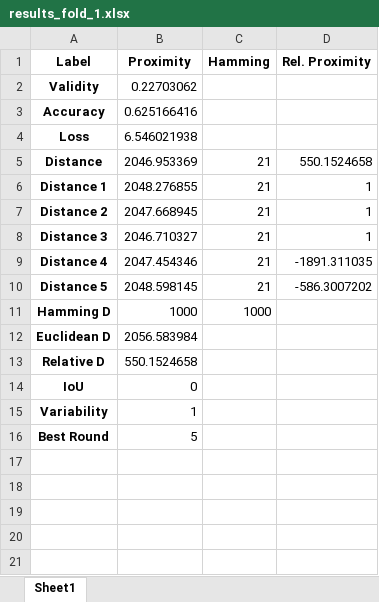
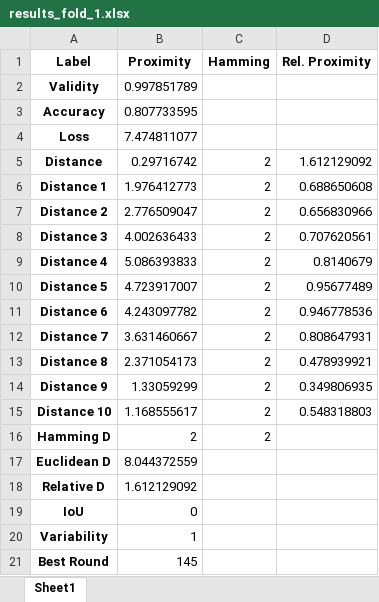
Before and after one commit to dariofenoglio98/CF_FL, an Excel workbook: results_fold_1.xlsx, sheet Sheet1, drawn as a sheet; values as stored, in another font and other column widths than the file's, no borders; addresses are those after the commit; the diff names each change by its address in the sheet, - before the commit and + after, or states it on an @@ line.

```diff
--- a/results_fold_1.xlsx (sheet Sheet1)
+++ b/results_fold_1.xlsx (sheet Sheet1)
-B2 (Proximity): 0.22703062
+B2 (Proximity): 0.997851789
-B3 (Proximity): 0.625166416
+B3 (Proximity): 0.807733595
-B4 (Proximity): 6.546021938
+B4 (Proximity): 7.474811077
-B5 (Proximity): 2046.953369
+B5 (Proximity): 0.29716742
-C5:C10 (Hamming): 21
+C5:C10 (Hamming): 2
-D5 (Rel. Proximity): 550.1524658
+D5 (Rel. Proximity): 1.612129092
-B6 (Proximity): 2048.276855
+B6 (Proximity): 1.976412773
-D6 (Rel. Proximity): 1
+D6 (Rel. Proximity): 0.688650608
-B7 (Proximity): 2047.668945
+B7 (Proximity): 2.776509047
-D7 (Rel. Proximity): 1
+D7 (Rel. Proximity): 0.656830966
-B8 (Proximity): 2046.710327
+B8 (Proximity): 4.002636433
-D8 (Rel. Proximity): 1
+D8 (Rel. Proximity): 0.707620561
-B9 (Proximity): 2047.454346
+B9 (Proximity): 5.086393833
-D9 (Rel. Proximity): -1891.311035
+D9 (Rel. Proximity): 0.8140679
-B10 (Proximity): 2048.598145
+B10 (Proximity): 4.723917007
-D10 (Rel. Proximity): -586.3007202
+D10 (Rel. Proximity): 0.95677489
+row 11: Distance 6 | 4.243097782 | 2 | 0.946778536
+row 12: Distance 7 | 3.631460667 | 2 | 0.808647931
+row 13: Distance 8 | 2.371054173 | 2 | 0.478939921
+row 14: Distance 9 | 1.33059299 | 2 | 0.349806935
+row 15: Distance 10 | 1.168555617 | 2 | 0.548318803
-B16 (Proximity): 1000
+B16 (Proximity): 2
-C16 (Hamming): 1000
+C16 (Hamming): 2
-B17 (Proximity): 2056.583984
+B17 (Proximity): 8.044372559
-B18 (Proximity): 550.1524658
+B18 (Proximity): 1.612129092
-B21 (Proximity): 5
+B21 (Proximity): 145
```
Also changed, not shown: 7 other files.
